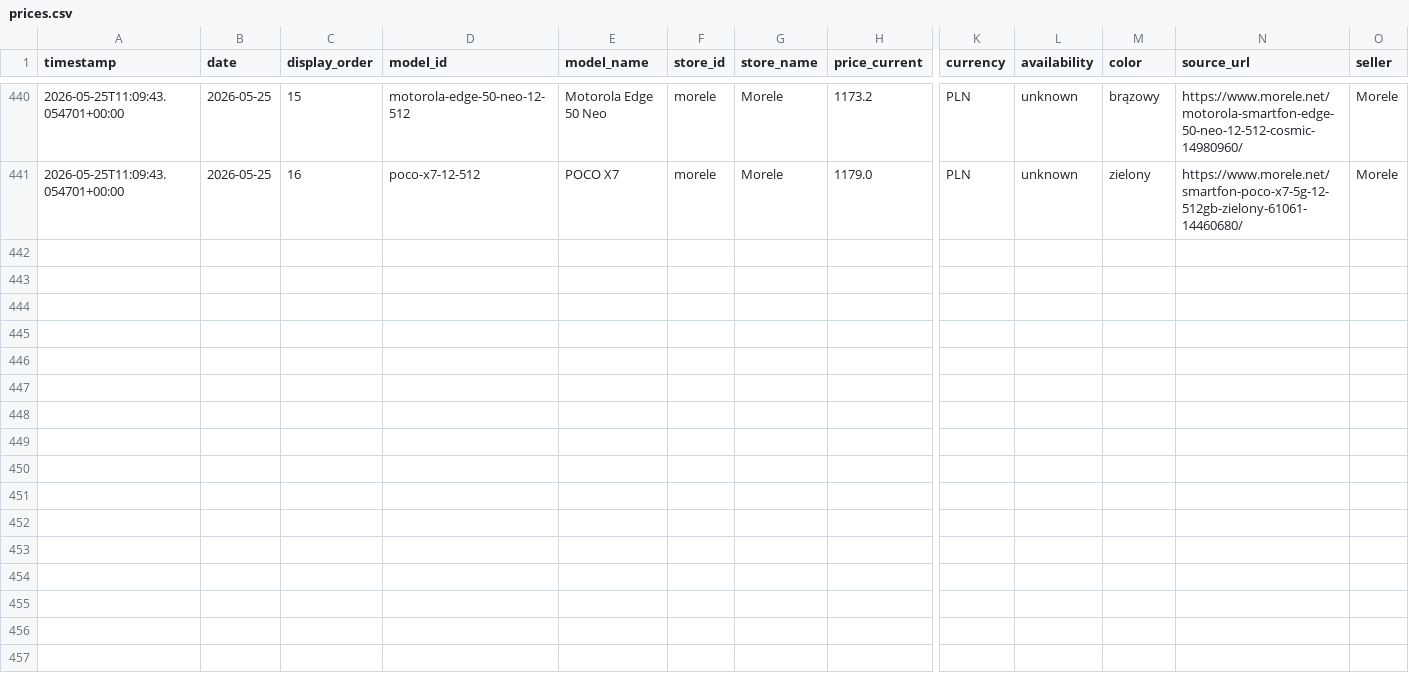
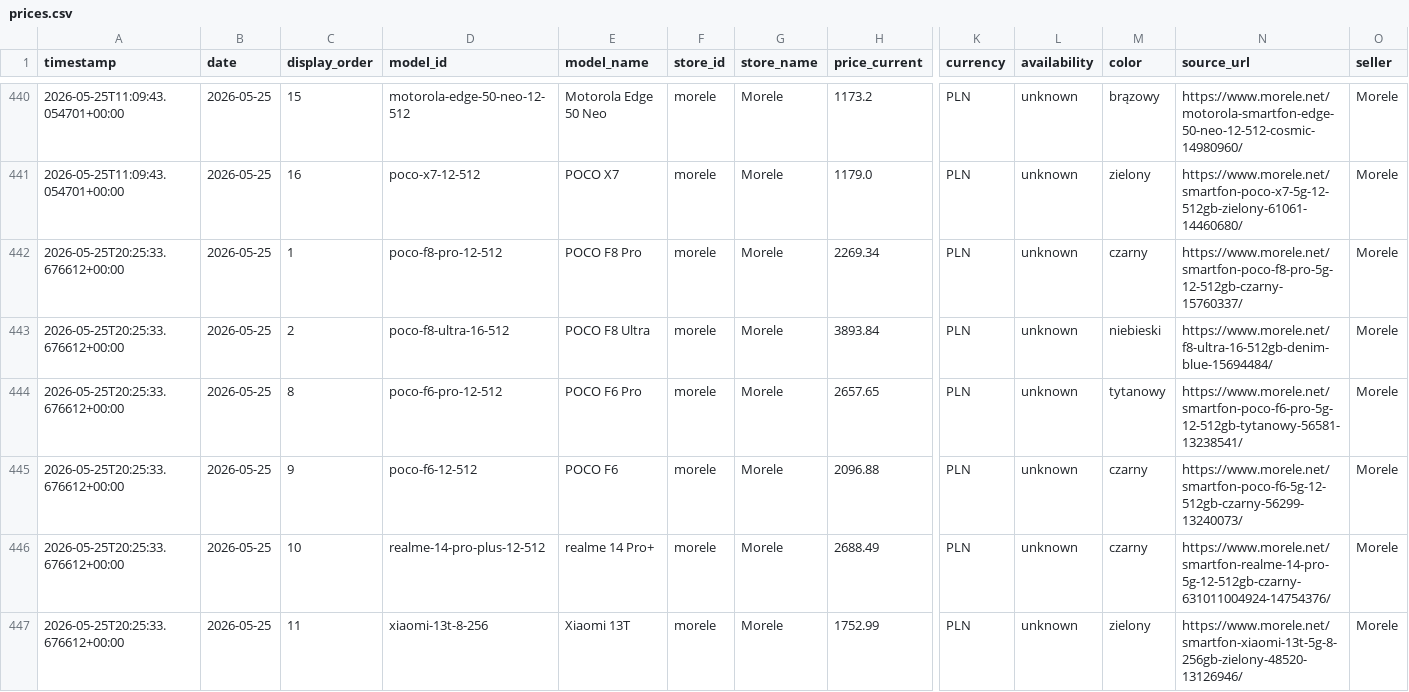
Before and after one commit to CuteLittleGoat/Ceny, a CSV file: data/prices.csv, drawn as a sheet; only a part is shown, gaps mark what is left out; rows hold the shown columns only; the diff covers the shown part only; the diff names each change by its address in the sheet, - before the commit and + after, or states it on an @@ line.

```diff
--- a/data/prices.csv
+++ b/data/prices.csv
+row 442: 2026-05-25T20:25:33.676612+00:00 | 2026-05-25 | 1 | poco-f8-pro-12-512 | POCO F8 Pro | morele | Morele | 2269.34 | PLN | unknown | czarny | https://www.morele.net/smartfon-poco-f8-pro-5g-12-512gb-czarny-15760337/ | Morele
+row 443: 2026-05-25T20:25:33.676612+00:00 | 2026-05-25 | 2 | poco-f8-ultra-16-512 | POCO F8 Ultra | morele | Morele | 3893.84 | PLN | unknown | niebieski | https://www.morele.net/f8-ultra-16-512gb-denim-blue-15694484/ | Morele
+row 444: 2026-05-25T20:25:33.676612+00:00 | 2026-05-25 | 8 | poco-f6-pro-12-512 | POCO F6 Pro | morele | Morele | 2657.65 | PLN | unknown | tytanowy | https://www.morele.net/smartfon-poco-f6-pro-5g-12-512gb-tytanowy-56581-13238541/ | Morele
+row 445: 2026-05-25T20:25:33.676612+00:00 | 2026-05-25 | 9 | poco-f6-12-512 | POCO F6 | morele | Morele | 2096.88 | PLN | unknown | czarny | https://www.morele.net/smartfon-poco-f6-5g-12-512gb-czarny-56299-13240073/ | Morele
+row 446: 2026-05-25T20:25:33.676612+00:00 | 2026-05-25 | 10 | realme-14-pro-plus-12-512 | realme 14 Pro+ | morele | Morele | 2688.49 | PLN | unknown | czarny | https://www.morele.net/smartfon-realme-14-pro-5g-12-512gb-czarny-631011004924-14754376/ | Morele
+row 447: 2026-05-25T20:25:33.676612+00:00 | 2026-05-25 | 11 | xiaomi-13t-8-256 | Xiaomi 13T | morele | Morele | 1752.99 | PLN | unknown | zielony | https://www.morele.net/smartfon-xiaomi-13t-5g-8-256gb-zielony-48520-13126946/ | Morele
```
Also changed, not shown: 5 added rows elsewhere in this file, 3 other files.
